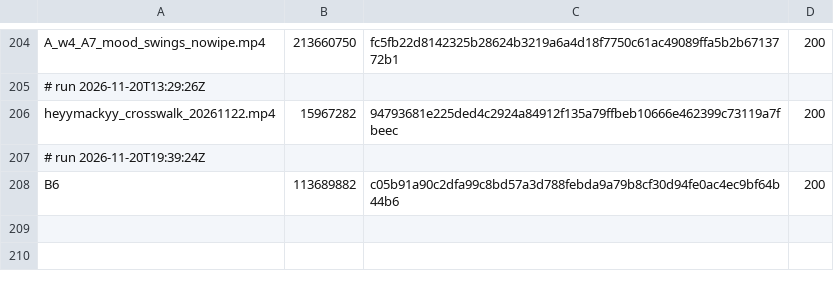
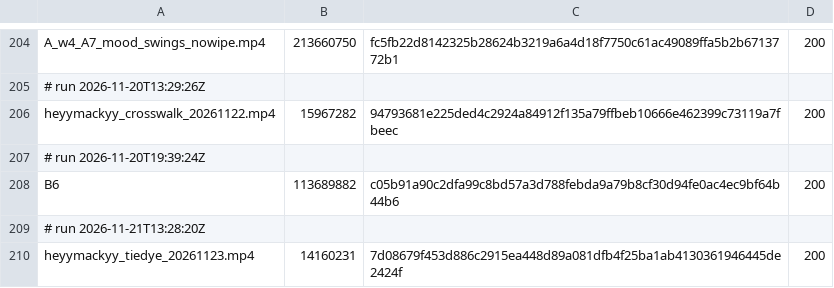
Before and after one commit to mack-fitz/clips, a TSV file: state/zupload_log.tsv, drawn as a sheet; only a part is shown, gaps mark what is left out; the diff names each change by its address in the sheet, - before the commit and + after, or states it on an @@ line.

```diff
--- a/state/zupload_log.tsv
+++ b/state/zupload_log.tsv
+row 209: # run 2026-11-21T13:28:20Z
+row 210: heyymackyy_tiedye_20261123.mp4 | 14160231 | 7d08679f453d886c2915ea448d89a081dfb4f25ba1ab4130361946445de2424f | 200
```
Also changed, not shown: 1 other file.
